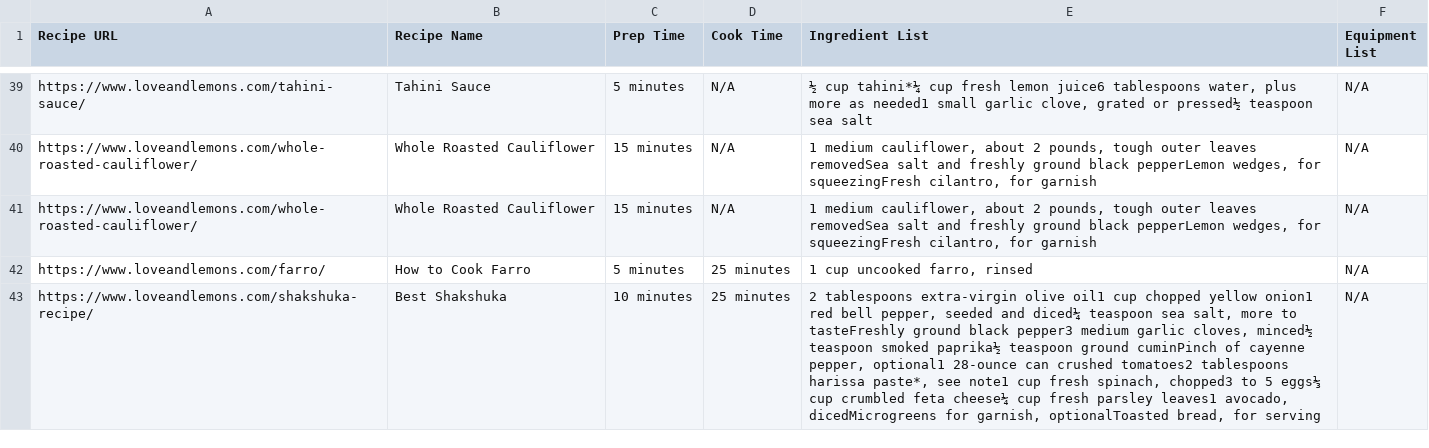
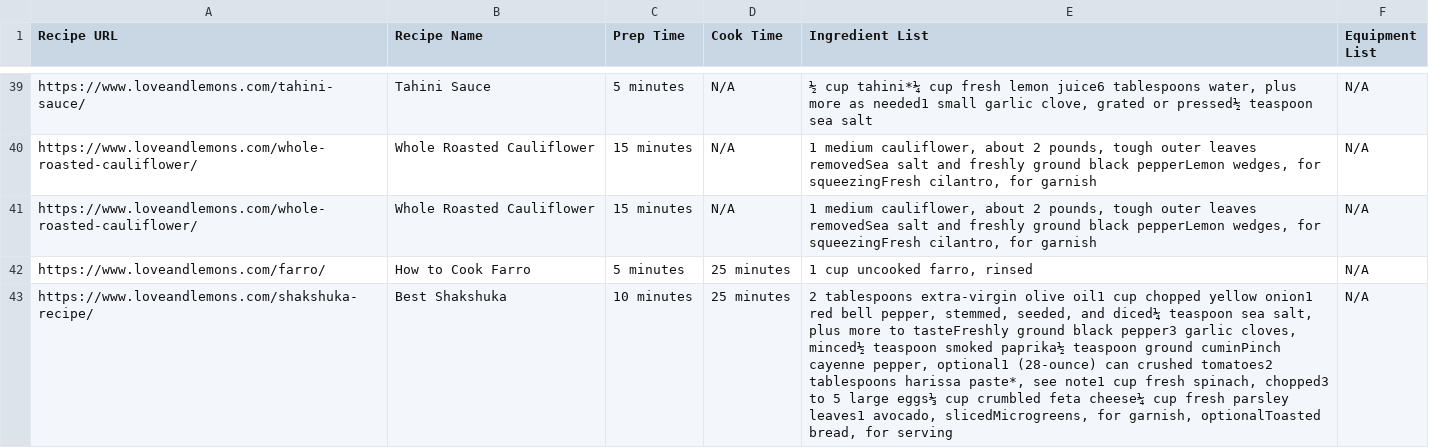
Before and after one commit to woodieh/Personal-Projects, a CSV file: RecipeFinder/recipes.csv, drawn as a sheet; only a part is shown, gaps mark what is left out; the diff covers the shown part only; the diff names each change by its address in the sheet, - before the commit and + after, or states it on an @@ line.

```diff
--- a/RecipeFinder/recipes.csv
+++ b/RecipeFinder/recipes.csv
-E43 (Ingredient List): …bell pepper, seeded and diced¼ teaspoon sea salt, more to tasteFreshly ground black pepper3 medium garlic cloves, minced½ teaspoon smoked paprika½ teaspoon ground cuminPinch of cayenne pepper, optional1 28-ounce can crushed tomatoes2 tablespoons harissa paste*, see note1 cup fresh spinach, chopped3 to 5 eggs⅓ cup crumbled feta cheese¼ cup fresh parsley leaves1 avocado, dicedMicrogreens for garnish,…
+E43 (Ingredient List): …bell pepper, stemmed, seeded, and diced¼ teaspoon sea salt, plus more to tasteFreshly ground black pepper3 garlic cloves, minced½ teaspoon smoked paprika½ teaspoon ground cuminPinch cayenne pepper, optional1 (28-ounce) can crushed tomatoes2 tablespoons harissa paste*, see note1 cup fresh spinach, chopped3 to 5 large eggs⅓ cup crumbled feta cheese¼ cup fresh parsley leaves1 avocado, slicedMicrogreens, for garnish,…
```
Also changed, not shown: 17 edited cells elsewhere in this file, 13 other files.
